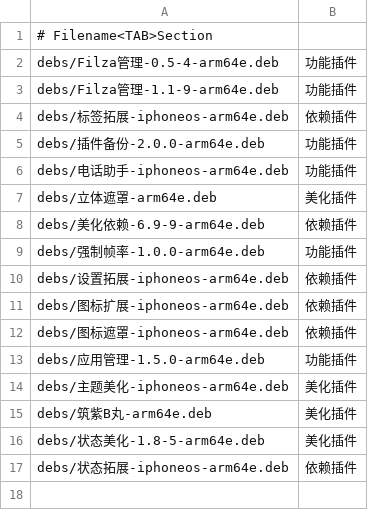
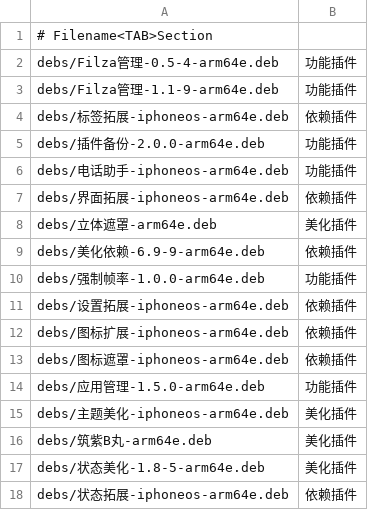
Before and after one commit to 154328106/repo, a TSV file: config/sections.tsv, drawn as a sheet; the diff names each change by its address in the sheet, - before the commit and + after, or states it on an @@ line.

Commit message:
Add 界面拓展-iphoneos-arm64e

```diff
--- a/config/sections.tsv
+++ b/config/sections.tsv
+row 7: debs/界面拓展-iphoneos-arm64e.deb | 依赖插件
```
Also changed, not shown: 1 other file.
